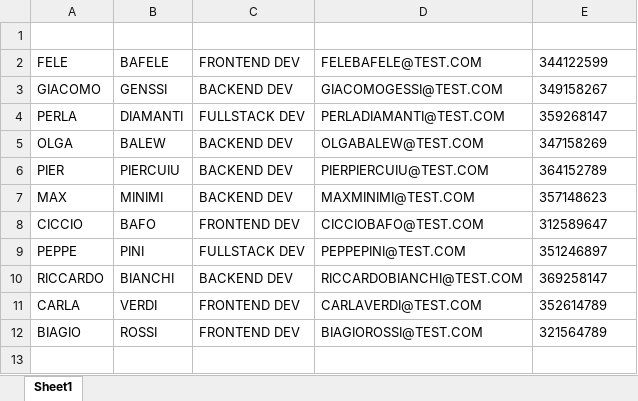
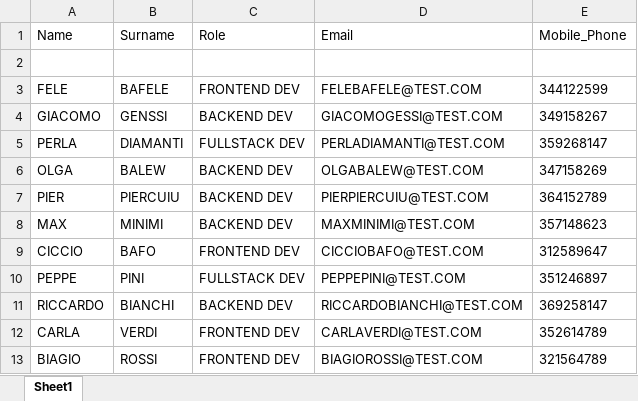
Before and after one commit to Rafael98-stack/UI.PATH_Candidature_Activities_Project, an Excel workbook: Output/Candidates.xlsx, sheet Sheet1, drawn as a sheet; values as stored, in another font and other column widths than the file's, no borders; the diff names each change by its address in the sheet, - before the commit and + after, or states it on an @@ line.

```diff
--- a/Output/Candidates.xlsx (sheet Sheet1)
+++ b/Output/Candidates.xlsx (sheet Sheet1)
+row 1: Name | Surname | Role | Email | Mobile_Phone
```
Also changed, not shown: 5 other files.
